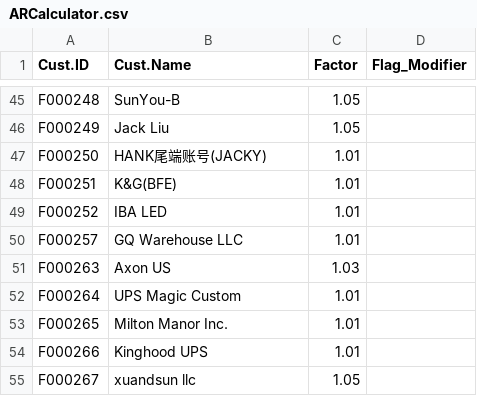
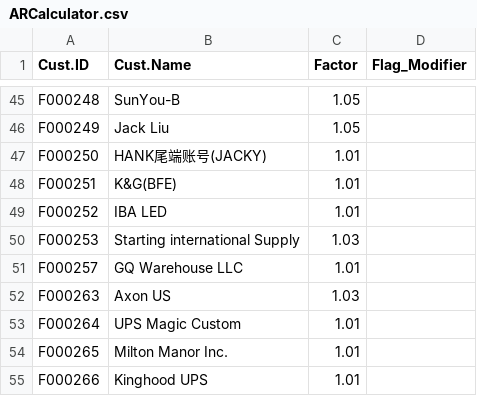
Before and after one commit to KenzoRei/TWL-UPS-Invoice-Parser, a CSV file: data/mappings/ARCalculator.csv, drawn as a sheet; only a part is shown, gaps mark what is left out; the shorter side is filled out with more unchanged rows; the diff names each change by its address in the sheet, - before the commit and + after, or states it on an @@ line.

```diff
--- a/data/mappings/ARCalculator.csv
+++ b/data/mappings/ARCalculator.csv
+row 50: F000253 | Starting international Supply | 1.03
```
Also changed, not shown: data/mappings/Charges.csv, 5 other files.
